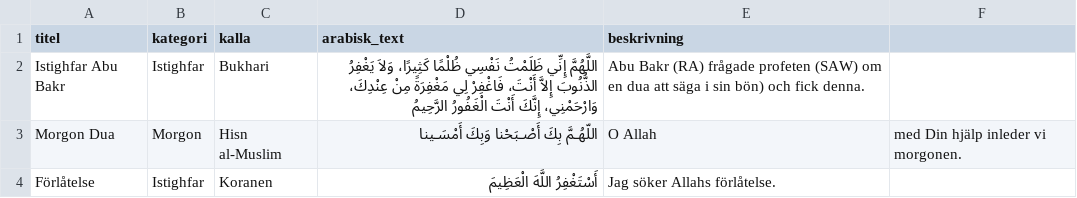
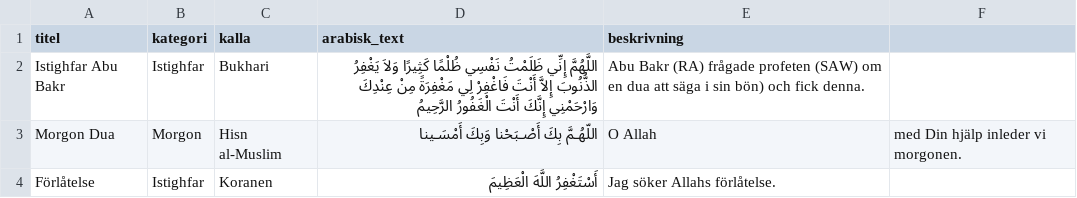
Before and after one commit to aim-ctrl/duas, a CSV file: data.csv, drawn as a sheet.

Commit message:
Update data.csv

```diff
--- a/data.csv
+++ b/data.csv
@@ -1,3 +1,3 @@
 titel,kategori,kalla,arabisk_text,beskrivning
-Istighfar Abu Bakr, Istighfar, Bukhari, اللَّهُمَّ إِنِّي ظَلَمْتُ نَفْسِي ظُلْمًا كَثِيرًا، وَلاَ يَغْفِرُ الذُّنُوبَ إِلاَّ أَنْتَ، فَاغْفِرْ لِي مَغْفِرَةً مِنْ عِنْدِكَ، وَارْحَمْنِي، إِنَّكَ أَنْتَ الْغَفُورُ الرَّحِيمُ, Abu Bakr (RA) frågade profeten (SAW) om en dua att säga i sin bön) och fick denna.
+Istighfar Abu Bakr, Istighfar, Bukhari, اللَّهُمَّ إِنِّي ظَلَمْتُ نَفْسِي ظُلْمًا كَثِيرًا وَلاَ يَغْفِرُ الذُّنُوبَ إِلاَّ أَنْتَ فَاغْفِرْ لِي مَغْفِرَةً مِنْ عِنْدِكَ وَارْحَمْنِي إِنَّكَ أَنْتَ الْغَفُورُ الرَّحِيمُ, Abu Bakr (RA) frågade profeten (SAW) om en dua att säga i sin bön) och fick denna.
 Morgon Dua,Morgon,Hisn al-Muslim,اللّهُـمَّ بِكَ أَصْـبَحْنا وَبِكَ أَمْسَـينا,O Allah, med Din hjälp inleder vi morgonen.
```
